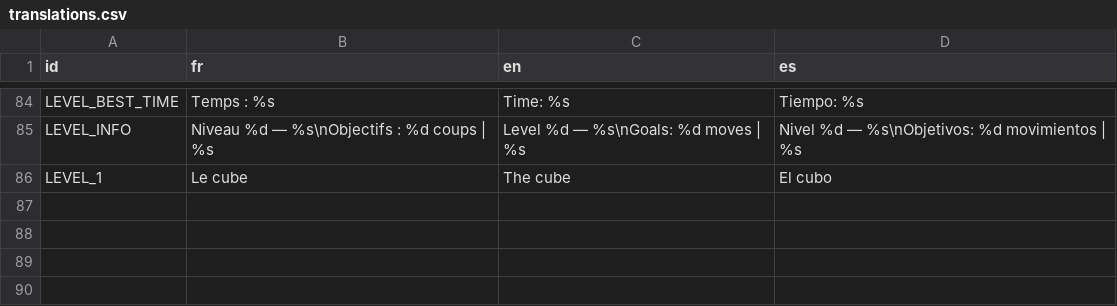
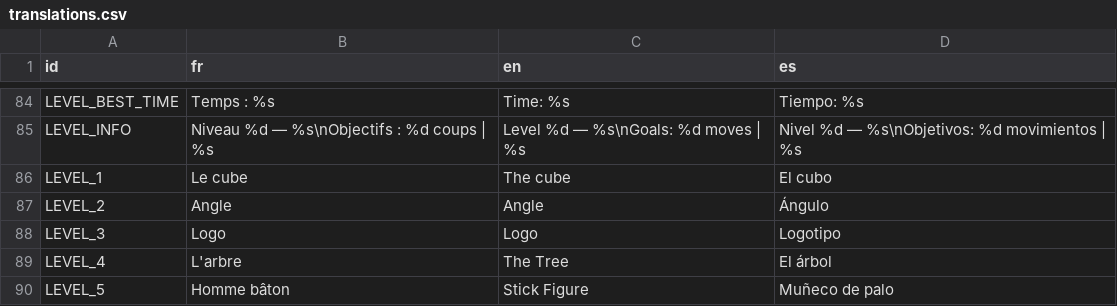
Before and after one commit to Turnute/PolyFold, a CSV file: polyfold/localization/translations.csv, drawn as a sheet; only a part is shown, gaps mark what is left out.

Commit message:
update translations

```diff
--- a/polyfold/localization/translations.csv
+++ b/polyfold/localization/translations.csv
@@ -86 +86,5 @@ LEVEL_INFO,Niveau %d — %s\nObjectifs : %d coups  |  %s,Level %d — %s\nGoals:
 LEVEL_1,Le cube,The cube,El cubo
+LEVEL_2,Angle,Angle,Ángulo
+LEVEL_3,Logo,Logo,Logotipo
+LEVEL_4,L'arbre,The Tree,El árbol
+LEVEL_5,Homme bâton,Stick Figure,Muñeco de palo
```
Also changed, not shown: 1 other file.
